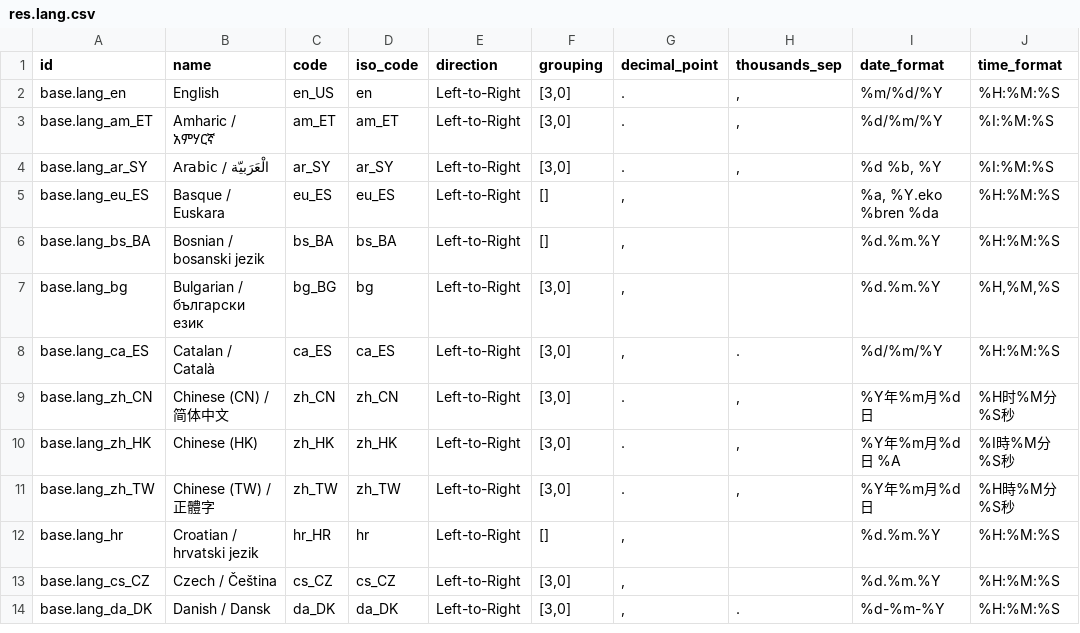
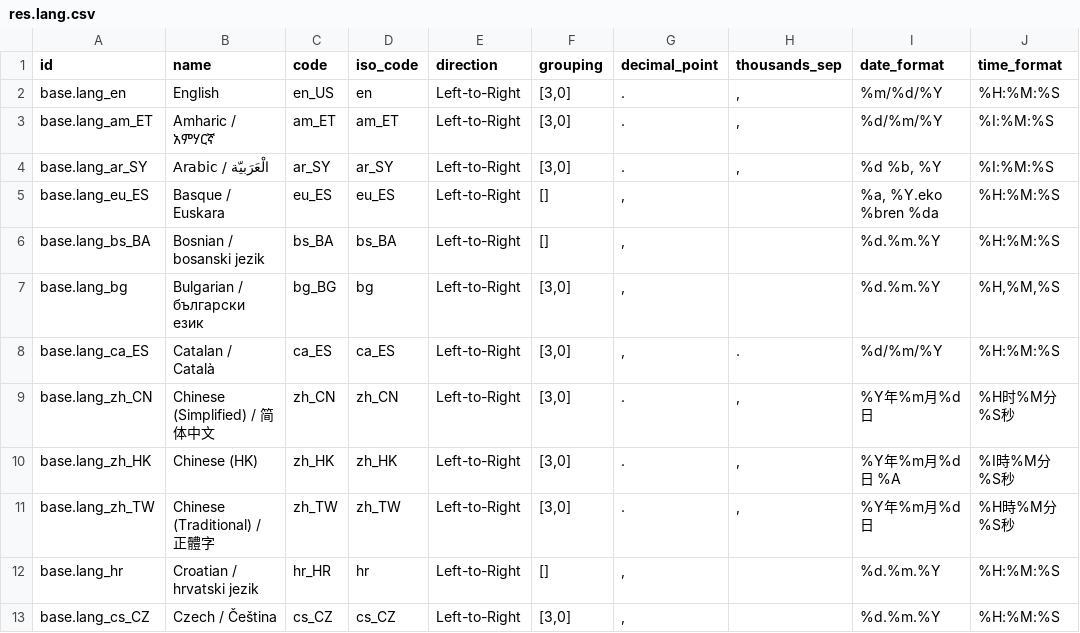
Before and after one commit to cogitoweb/OCB, a CSV file: odoo/addons/base/res/res.lang.csv, drawn as a sheet; only a part is shown; the shorter side is filled out with more unchanged rows; the diff names each change by its address in the sheet, - before the commit and + after, or states it on an @@ line.

Commit message:
[FIX] base: rename languages to be more international
Chinese (China) is actually the Simplified version of Chinese
Chinese (Taiwan) is actually the traditionnal version
This will avoids confusions

```diff
--- a/odoo/addons/base/res/res.lang.csv
+++ b/odoo/addons/base/res/res.lang.csv
-B9 (name): Chinese (CN) / 简体中文
+B9 (name): Chinese (Simplified) / 简体中文
-B11 (name): Chinese (TW) / 正體字
+B11 (name): Chinese (Traditional) / 正體字
```
